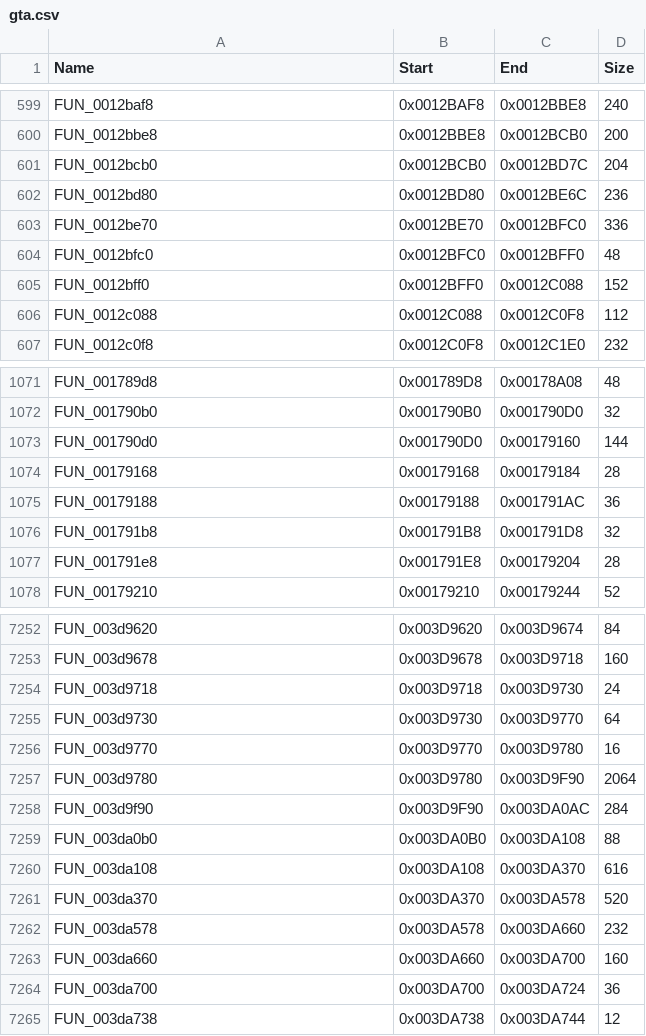
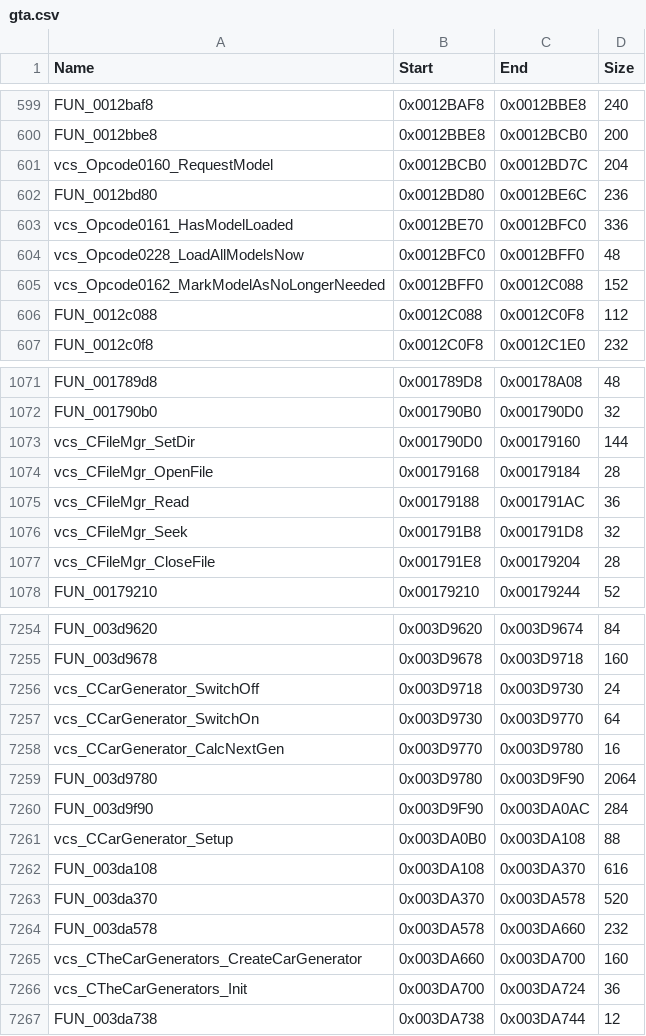
Before and after one commit to DasIstEin20/SHO-GTA-VCS-PS2Recomp, a CSV file: gta-vcs/gta.csv, drawn as a sheet; only a part is shown, gaps mark what is left out; the diff covers the shown part only.

```diff
--- a/gta-vcs/gta.csv
+++ b/gta-vcs/gta.csv
@@ -600,7 +600,7 @@ FUN_0012baf8,0x0012BAF8,0x0012BBE8,240
 FUN_0012bbe8,0x0012BBE8,0x0012BCB0,200
-FUN_0012bcb0,0x0012BCB0,0x0012BD7C,204
+vcs_Opcode0160_RequestModel,0x0012BCB0,0x0012BD7C,204
 FUN_0012bd80,0x0012BD80,0x0012BE6C,236
-FUN_0012be70,0x0012BE70,0x0012BFC0,336
-FUN_0012bfc0,0x0012BFC0,0x0012BFF0,48
-FUN_0012bff0,0x0012BFF0,0x0012C088,152
+vcs_Opcode0161_HasModelLoaded,0x0012BE70,0x0012BFC0,336
+vcs_Opcode0228_LoadAllModelsNow,0x0012BFC0,0x0012BFF0,48
+vcs_Opcode0162_MarkModelAsNoLongerNeeded,0x0012BFF0,0x0012C088,152
 FUN_0012c088,0x0012C088,0x0012C0F8,112
@@ -1072,7 +1072,7 @@ FUN_001789d8,0x001789D8,0x00178A08,48
 FUN_001790b0,0x001790B0,0x001790D0,32
-FUN_001790d0,0x001790D0,0x00179160,144
-FUN_00179168,0x00179168,0x00179184,28
-FUN_00179188,0x00179188,0x001791AC,36
-FUN_001791b8,0x001791B8,0x001791D8,32
-FUN_001791e8,0x001791E8,0x00179204,28
+vcs_CFileMgr_SetDir,0x001790D0,0x00179160,144
+vcs_CFileMgr_OpenFile,0x00179168,0x00179184,28
+vcs_CFileMgr_Read,0x00179188,0x001791AC,36
+vcs_CFileMgr_Seek,0x001791B8,0x001791D8,32
+vcs_CFileMgr_CloseFile,0x001791E8,0x00179204,28
 FUN_00179210,0x00179210,0x00179244,52
@@ -7253,8 +7255,8 @@ FUN_003d9620,0x003D9620,0x003D9674,84
 FUN_003d9678,0x003D9678,0x003D9718,160
-FUN_003d9718,0x003D9718,0x003D9730,24
-FUN_003d9730,0x003D9730,0x003D9770,64
-FUN_003d9770,0x003D9770,0x003D9780,16
+vcs_CCarGenerator_SwitchOff,0x003D9718,0x003D9730,24
+vcs_CCarGenerator_SwitchOn,0x003D9730,0x003D9770,64
+vcs_CCarGenerator_CalcNextGen,0x003D9770,0x003D9780,16
 FUN_003d9780,0x003D9780,0x003D9F90,2064
 FUN_003d9f90,0x003D9F90,0x003DA0AC,284
-FUN_003da0b0,0x003DA0B0,0x003DA108,88
+vcs_CCarGenerator_Setup,0x003DA0B0,0x003DA108,88
 FUN_003da108,0x003DA108,0x003DA370,616
@@ -7262,4 +7264,4 @@ FUN_003da370,0x003DA370,0x003DA578,520
 FUN_003da578,0x003DA578,0x003DA660,232
-FUN_003da660,0x003DA660,0x003DA700,160
-FUN_003da700,0x003DA700,0x003DA724,36
+vcs_CTheCarGenerators_CreateCarGenerator,0x003DA660,0x003DA700,160
+vcs_CTheCarGenerators_Init,0x003DA700,0x003DA724,36
 FUN_003da738,0x003DA738,0x003DA744,12
```
Also changed, not shown: 2 added rows and 119 edited cells elsewhere in this file, 2 other files.
